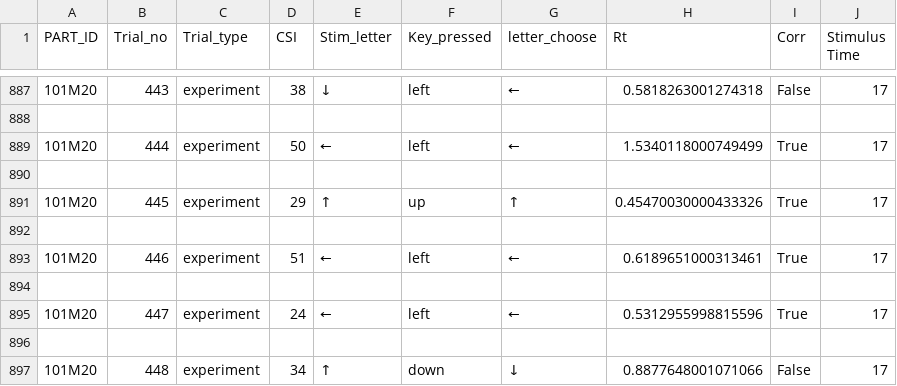
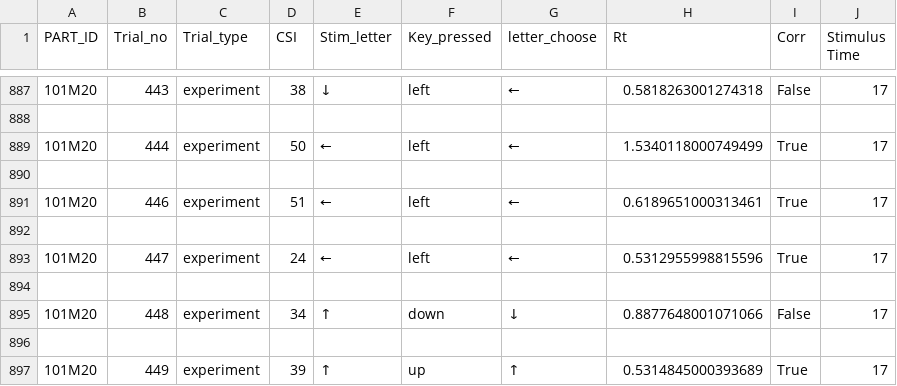
Before and after one commit to bartekkroczek/Behavioral-oscillations, a CSV file: data/low_resolution/101M20_738_beh.csv, drawn as a sheet; only a part is shown, gaps mark what is left out; the shorter side is filled out with more unchanged rows.

```diff
--- a/data/low_resolution/101M20_738_beh.csv
+++ b/data/low_resolution/101M20_738_beh.csv
@@ -890,4 +890,2 @@ PART_ID,Trial_no,Trial_type,CSI,Stim_letter,Key_pressed,letter_choose,Rt,Corr,St
 
-101M20,445,experiment,29,↑,up,↑,0.45470030000433326,True,17
-
 101M20,446,experiment,51,←,left,←,0.6189651000313461,True,17
```
Also changed, not shown: data/high_resolution/157K25S4_726_beh.csv, data/high_resolution/163K34S4_285_beh.csv, 37 other files.
